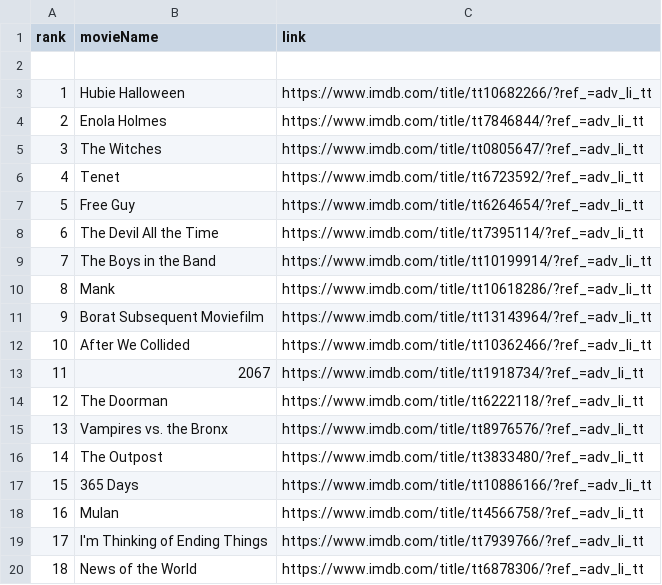
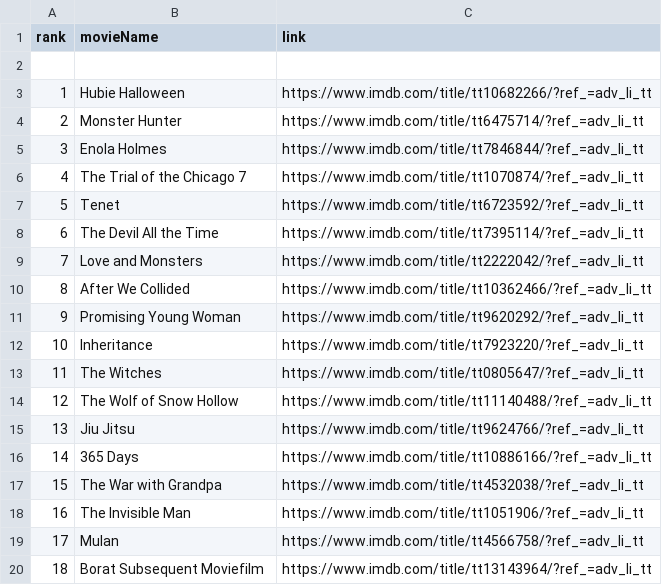
Before and after one commit to crazyuploader/IMDb_Top_50, a CSV file: Data/data.csv, drawn as a sheet; only a part is shown; the diff covers the shown part only.

```diff
--- a/Data/data.csv
+++ b/Data/data.csv
@@ -3,18 +3,18 @@ rank, movieName, link
 1, Hubie Halloween, https://www.imdb.com/title/tt10682266/?ref_=adv_li_tt
-2, Enola Holmes, https://www.imdb.com/title/tt7846844/?ref_=adv_li_tt
-3, The Witches, https://www.imdb.com/title/tt0805647/?ref_=adv_li_tt
-4, Tenet, https://www.imdb.com/title/tt6723592/?ref_=adv_li_tt
-5, Free Guy, https://www.imdb.com/title/tt6264654/?ref_=adv_li_tt
+2, Monster Hunter, https://www.imdb.com/title/tt6475714/?ref_=adv_li_tt
+3, Enola Holmes, https://www.imdb.com/title/tt7846844/?ref_=adv_li_tt
+4, The Trial of the Chicago 7, https://www.imdb.com/title/tt1070874/?ref_=adv_li_tt
+5, Tenet, https://www.imdb.com/title/tt6723592/?ref_=adv_li_tt
 6, The Devil All the Time, https://www.imdb.com/title/tt7395114/?ref_=adv_li_tt
-7, The Boys in the Band, https://www.imdb.com/title/tt10199914/?ref_=adv_li_tt
-8, Mank, https://www.imdb.com/title/tt10618286/?ref_=adv_li_tt
-9, Borat Subsequent Moviefilm, https://www.imdb.com/title/tt13143964/?ref_=adv_li_tt
-10, After We Collided, https://www.imdb.com/title/tt10362466/?ref_=adv_li_tt
-11, 2067, https://www.imdb.com/title/tt1918734/?ref_=adv_li_tt
-12, The Doorman, https://www.imdb.com/title/tt6222118/?ref_=adv_li_tt
-13, Vampires vs. the Bronx, https://www.imdb.com/title/tt8976576/?ref_=adv_li_tt
-14, The Outpost, https://www.imdb.com/title/tt3833480/?ref_=adv_li_tt
-15, 365 Days, https://www.imdb.com/title/tt10886166/?ref_=adv_li_tt
-16, Mulan, https://www.imdb.com/title/tt4566758/?ref_=adv_li_tt
-17, I'm Thinking of Ending Things, https://www.imdb.com/title/tt7939766/?ref_=adv_li_tt
-18, News of the World, https://www.imdb.com/title/tt6878306/?ref_=adv_li_tt
+7, Love and Monsters, https://www.imdb.com/title/tt2222042/?ref_=adv_li_tt
+8, After We Collided, https://www.imdb.com/title/tt10362466/?ref_=adv_li_tt
+9, Promising Young Woman, https://www.imdb.com/title/tt9620292/?ref_=adv_li_tt
+10, Inheritance, https://www.imdb.com/title/tt7923220/?ref_=adv_li_tt
+11, The Witches, https://www.imdb.com/title/tt0805647/?ref_=adv_li_tt
+12, The Wolf of Snow Hollow, https://www.imdb.com/title/tt11140488/?ref_=adv_li_tt
+13, Jiu Jitsu, https://www.imdb.com/title/tt9624766/?ref_=adv_li_tt
+14, 365 Days, https://www.imdb.com/title/tt10886166/?ref_=adv_li_tt
+15, The War with Grandpa, https://www.imdb.com/title/tt4532038/?ref_=adv_li_tt
+16, The Invisible Man, https://www.imdb.com/title/tt1051906/?ref_=adv_li_tt
+17, Mulan, https://www.imdb.com/title/tt4566758/?ref_=adv_li_tt
+18, Borat Subsequent Moviefilm, https://www.imdb.com/title/tt13143964/?ref_=adv_li_tt
```
Also changed, not shown: 62 edited cells elsewhere in this file, Data/T200/data.csv, 3 other files.
